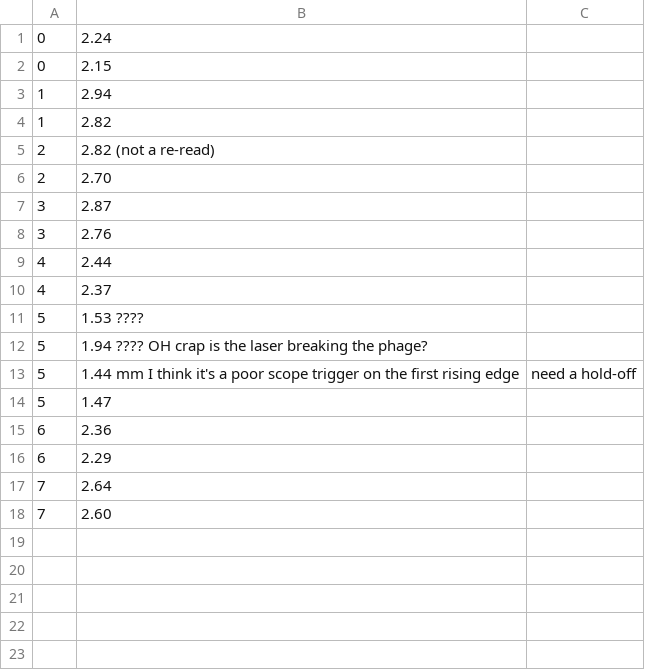
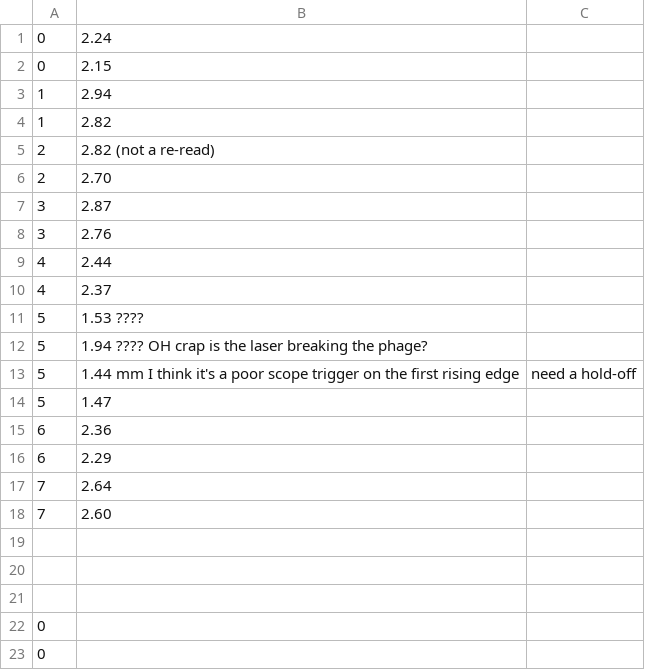
Before and after one commit to 0xDBFB7/covidinator, a CSV file: firmware/eppenwolf/runs/phage_experiment_5/fluorescence_data_slide_1.csv, drawn as a sheet.

```diff
--- a/firmware/eppenwolf/runs/phage_experiment_5/fluorescence_data_slide_1.csv
+++ b/firmware/eppenwolf/runs/phage_experiment_5/fluorescence_data_slide_1.csv
@@ -18 +18,6 @@
 7, 2.60
+
+
+
+0,
+0,
```
Also changed, not shown: firmware/eppenwolf/runs/phage_experiment_5/fluorescence_data_slide_0.csv, 3 other files.
